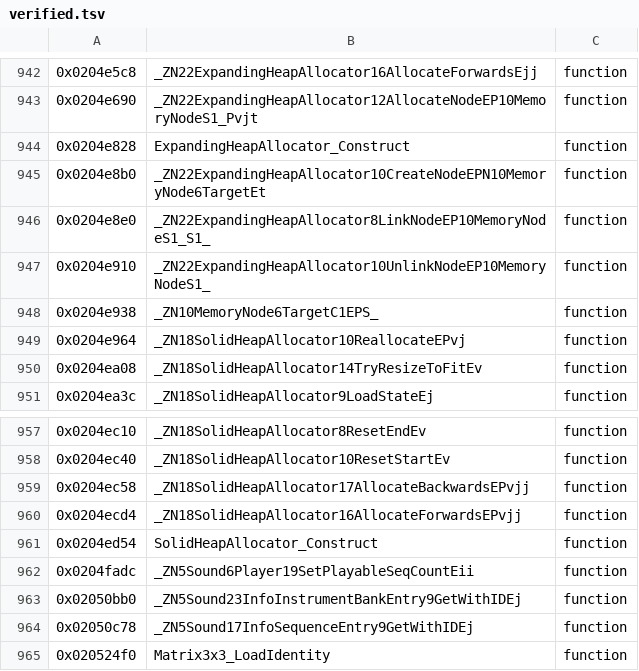
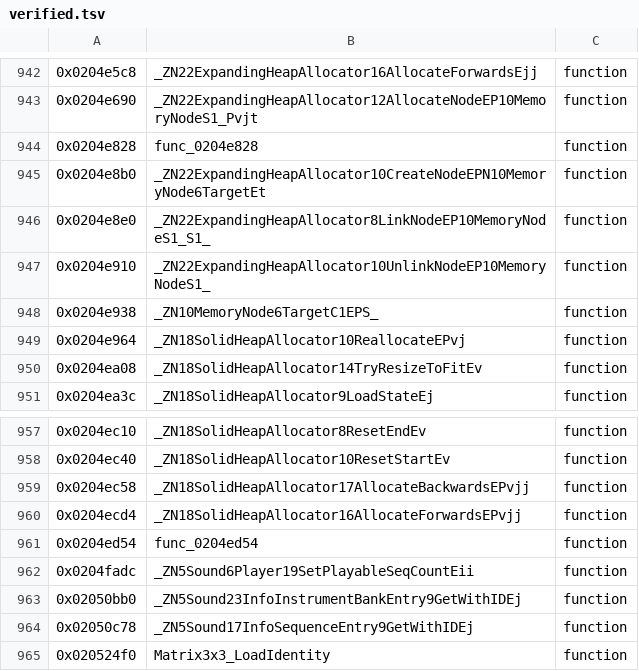
Before and after one commit to tangosdev/sm64ds-decomp, a TSV file: symbols/verified.tsv, drawn as a sheet; only a part is shown, gaps mark what is left out.

Commit message:
Identify heap initializers as NNS C statics

```diff
--- a/symbols/verified.tsv
+++ b/symbols/verified.tsv
@@ -943,3 +943,3 @@
 0x0204e690	_ZN22ExpandingHeapAllocator12AllocateNodeEP10MemoryNodeS1_Pvjt	function
-0x0204e828	ExpandingHeapAllocator_Construct	function
+0x0204e828	func_0204e828	function
 0x0204e8b0	_ZN22ExpandingHeapAllocator10CreateNodeEPN10MemoryNode6TargetEt	function
@@ -960,3 +960,3 @@
 0x0204ecd4	_ZN18SolidHeapAllocator16AllocateForwardsEPvjj	function
-0x0204ed54	SolidHeapAllocator_Construct	function
+0x0204ed54	func_0204ed54	function
 0x0204fadc	_ZN5Sound6Player19SetPlayableSeqCountEii	function
```
Also changed, not shown: 6 other files.
